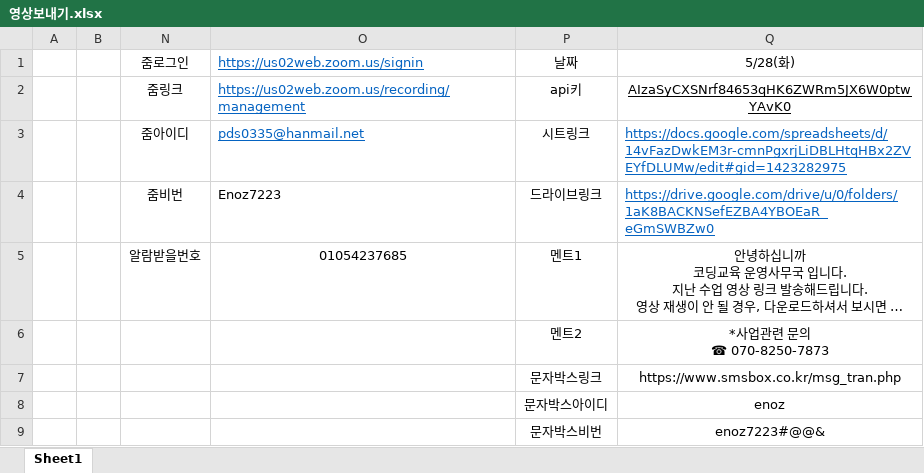
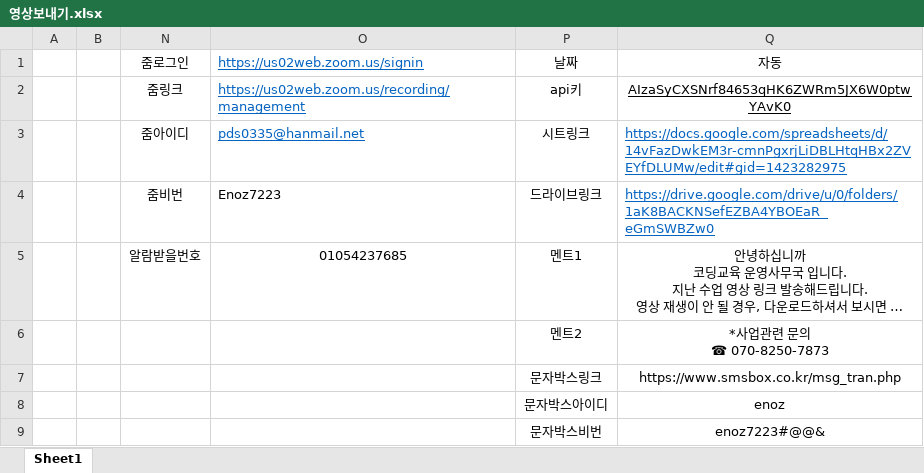
Before and after one commit to Duinho/enoz_kjg, an Excel workbook: 프로젝트/파이썬/코딩교실영상매크로/영상보내기.xlsx, sheet Sheet1, drawn as a sheet; long unchanged cells end in …; values as stored, in another font and other column widths than the file's, no borders; the diff names each change by its address in the sheet, - before the commit and + after, or states it on an @@ line.

```diff
--- a/프로젝트/파이썬/코딩교실영상매크로/영상보내기.xlsx (sheet Sheet1)
+++ b/프로젝트/파이썬/코딩교실영상매크로/영상보내기.xlsx (sheet Sheet1)
-Q1: 5/28(화)
+Q1: 자동
```
Also changed, not shown: 1 other file.
